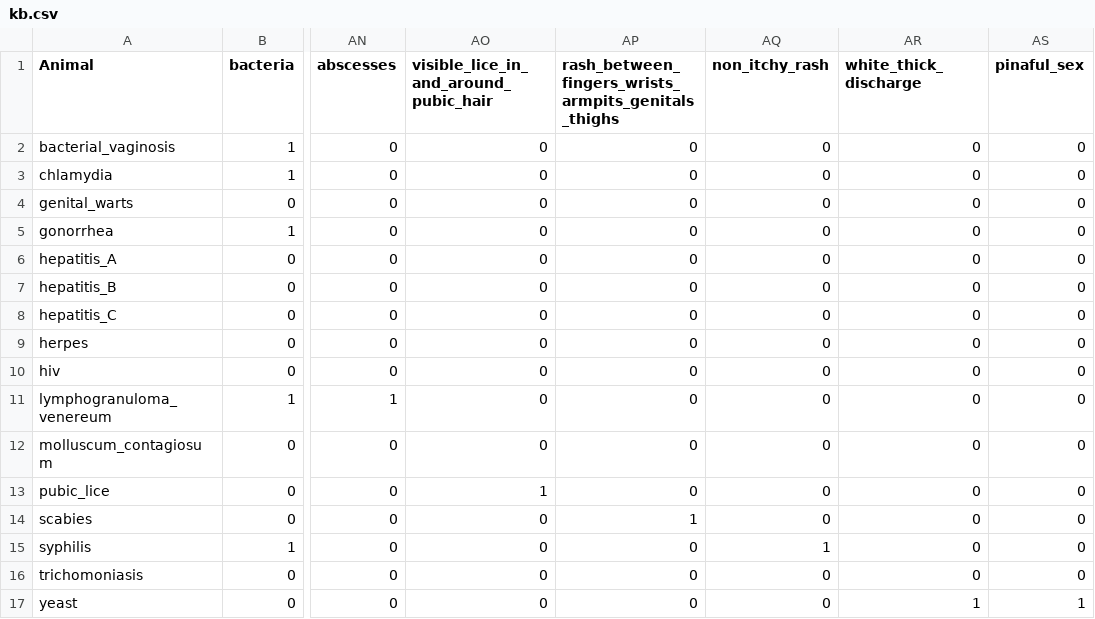
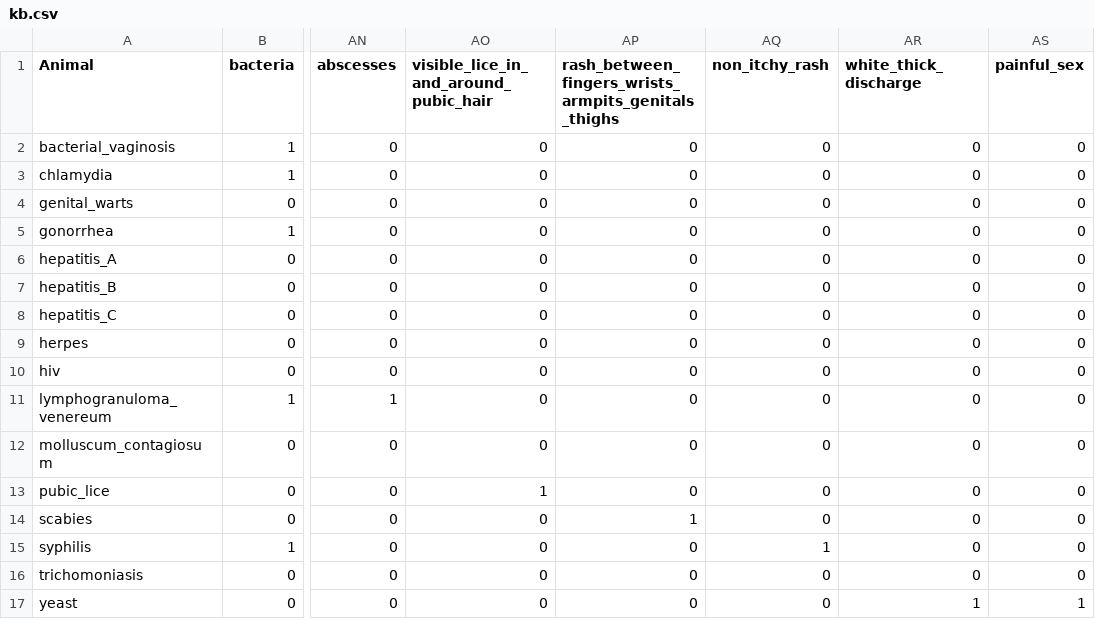
Before and after one commit to drdevinhopkins/20_Questions, a CSV file: kb.csv, drawn as a sheet; only a part is shown, gaps mark what is left out; the diff names each change by its address in the sheet, - before the commit and + after, or states it on an @@ line.

Commit message:
Update kb.csv

```diff
--- a/kb.csv
+++ b/kb.csv
-AS1: pinaful_sex
+AS1: painful_sex
```
